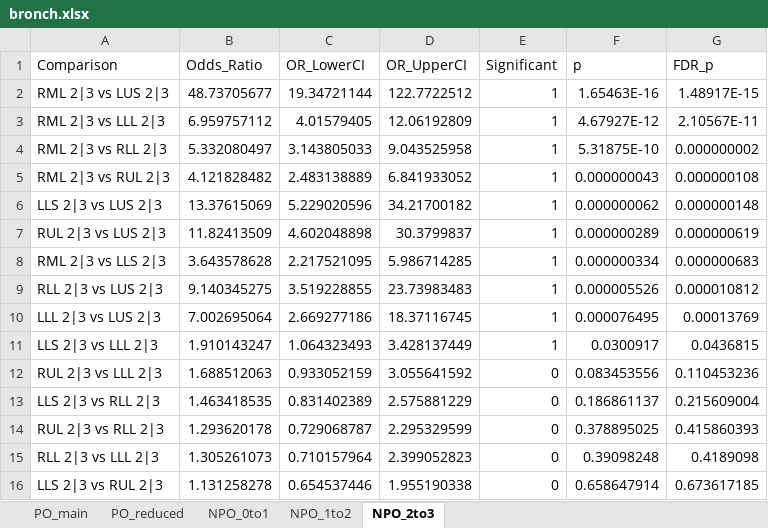
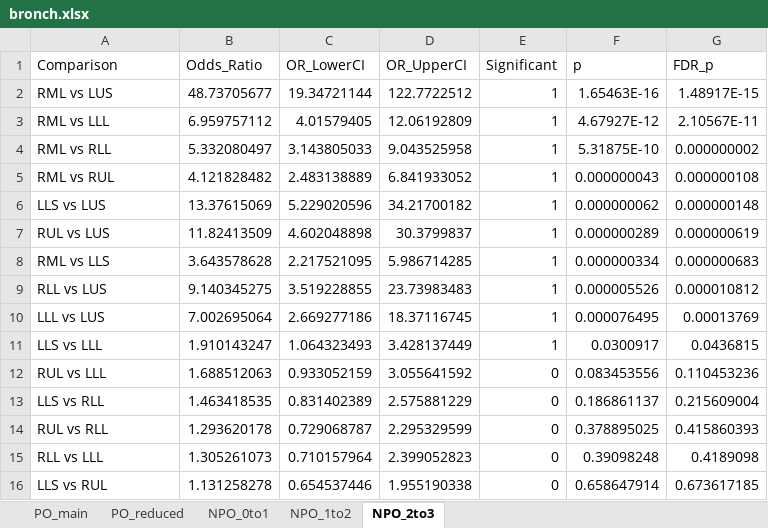
Before and after one commit to ebosko/BIOS-Thesis, an Excel workbook: Reports/Lobewise Comparisons/ResultsFinal/bronch.xlsx, sheet NPO_2to3, drawn as a sheet; values as stored, in another font and other column widths than the file's, no borders; the diff names each change by its address in the sheet, - before the commit and + after, or states it on an @@ line.

```diff
--- a/Reports/Lobewise Comparisons/ResultsFinal/bronch.xlsx (sheet NPO_2to3)
+++ b/Reports/Lobewise Comparisons/ResultsFinal/bronch.xlsx (sheet NPO_2to3)
-A2 (Comparison): RML 2|3 vs LUS 2|3
+A2 (Comparison): RML vs LUS
-A3 (Comparison): RML 2|3 vs LLL 2|3
+A3 (Comparison): RML vs LLL
-A4 (Comparison): RML 2|3 vs RLL 2|3
+A4 (Comparison): RML vs RLL
-A5 (Comparison): RML 2|3 vs RUL 2|3
+A5 (Comparison): RML vs RUL
-A6 (Comparison): LLS 2|3 vs LUS 2|3
+A6 (Comparison): LLS vs LUS
-A7 (Comparison): RUL 2|3 vs LUS 2|3
+A7 (Comparison): RUL vs LUS
-A8 (Comparison): RML 2|3 vs LLS 2|3
+A8 (Comparison): RML vs LLS
-A9 (Comparison): RLL 2|3 vs LUS 2|3
+A9 (Comparison): RLL vs LUS
-A10 (Comparison): LLL 2|3 vs LUS 2|3
+A10 (Comparison): LLL vs LUS
-A11 (Comparison): LLS 2|3 vs LLL 2|3
+A11 (Comparison): LLS vs LLL
-A12 (Comparison): RUL 2|3 vs LLL 2|3
+A12 (Comparison): RUL vs LLL
-A13 (Comparison): LLS 2|3 vs RLL 2|3
+A13 (Comparison): LLS vs RLL
-A14 (Comparison): RUL 2|3 vs RLL 2|3
+A14 (Comparison): RUL vs RLL
-A15 (Comparison): RLL 2|3 vs LLL 2|3
+A15 (Comparison): RLL vs LLL
-A16 (Comparison): LLS 2|3 vs RUL 2|3
+A16 (Comparison): LLS vs RUL
```
Also changed, not shown: sheet NPO_0to1, sheet NPO_1to2, Reports/Lobewise Comparisons/ResultsFinal/Combined_OR_Table.xlsx, Reports/Lobewise Comparisons/ResultsFinal/atel.xlsx, 30 other files.
